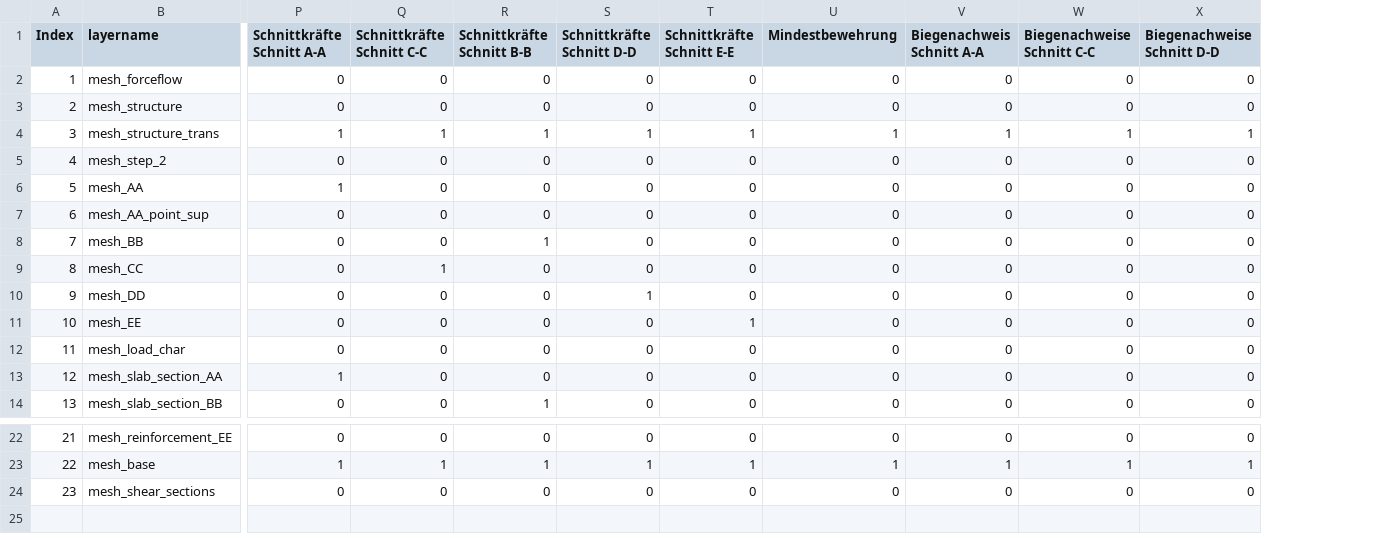
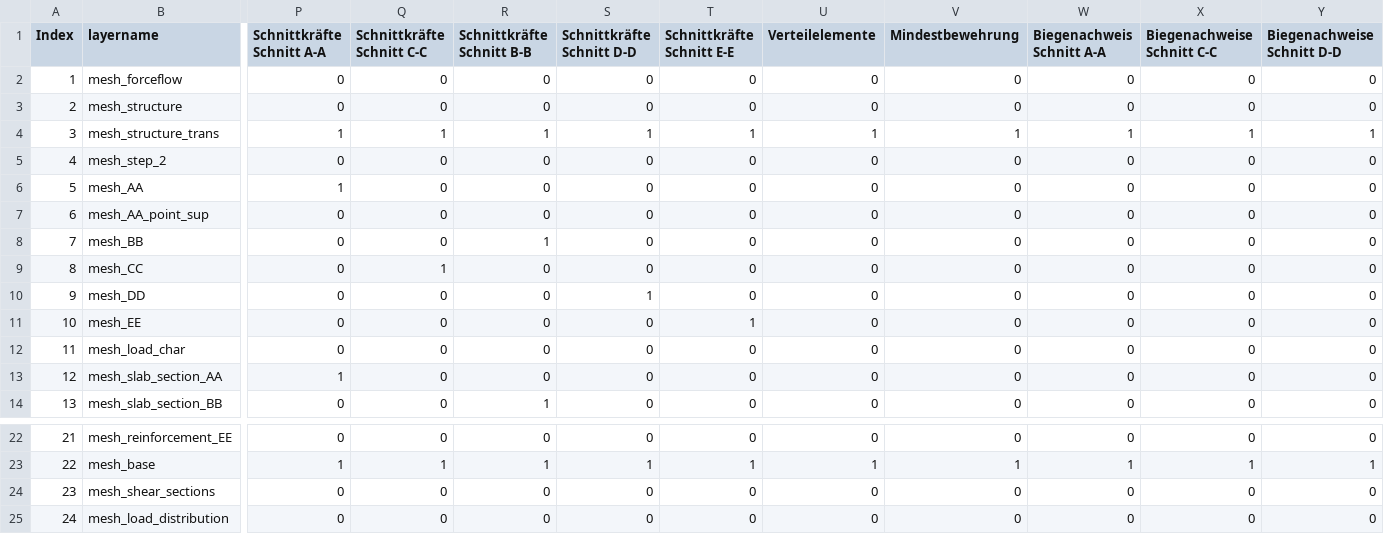
Before and after one commit to kfmResearch/XR-Apps, a CSV file: 04_strip_method/csv/info.csv, drawn as a sheet; only a part is shown, gaps mark what is left out; rows hold the shown columns only; the diff names each change by its address in the sheet, - before the commit and + after, or states it on an @@ line.

```diff
--- a/04_strip_method/csv/info.csv
+++ b/04_strip_method/csv/info.csv
+column U (Verteilelemente), rows 2-14: 0 | 0 | 1 | 0 | 0 | 0 | 0 | 0 | 0 | 0 | 0 | 0 | 0; rows 22-24: 0 | 1 | 0
+row 25: 24 | mesh_load_distribution | 0 | 0 | 0 | 0 | 0 | 0 | 0 | 0 | 0 | 0
```
Also changed, not shown: 2 other files.
